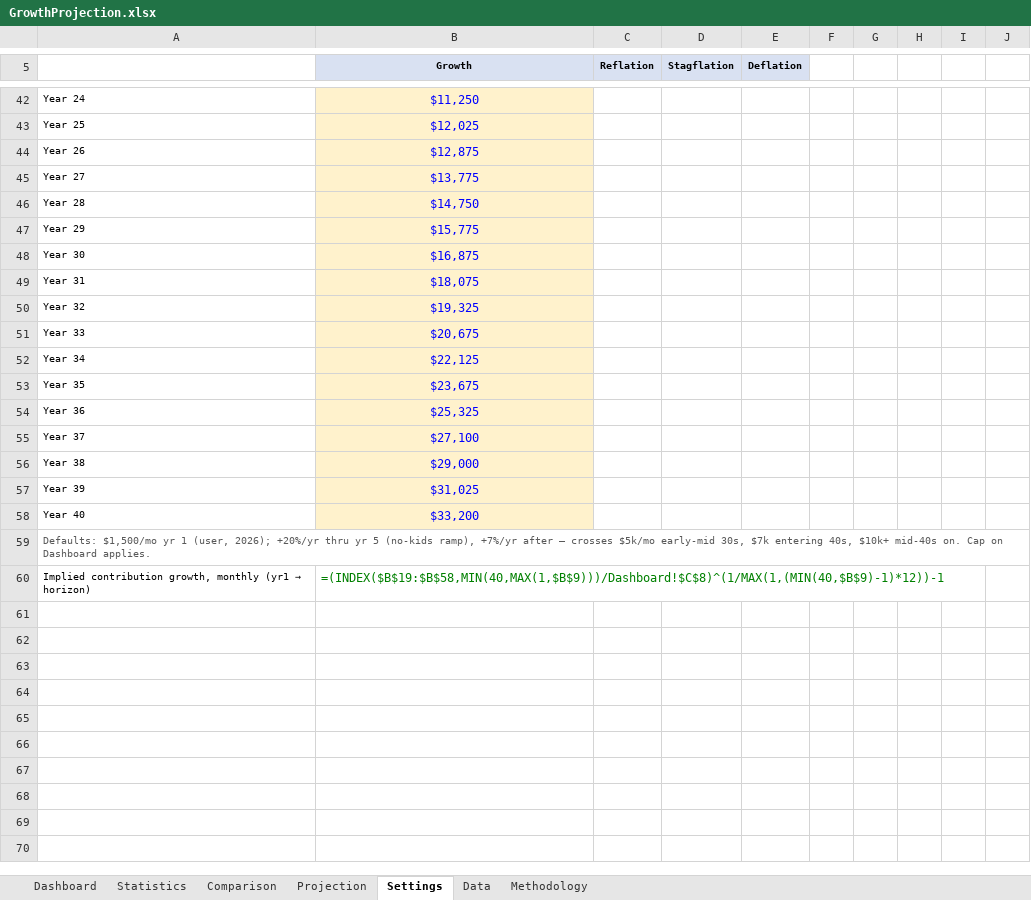
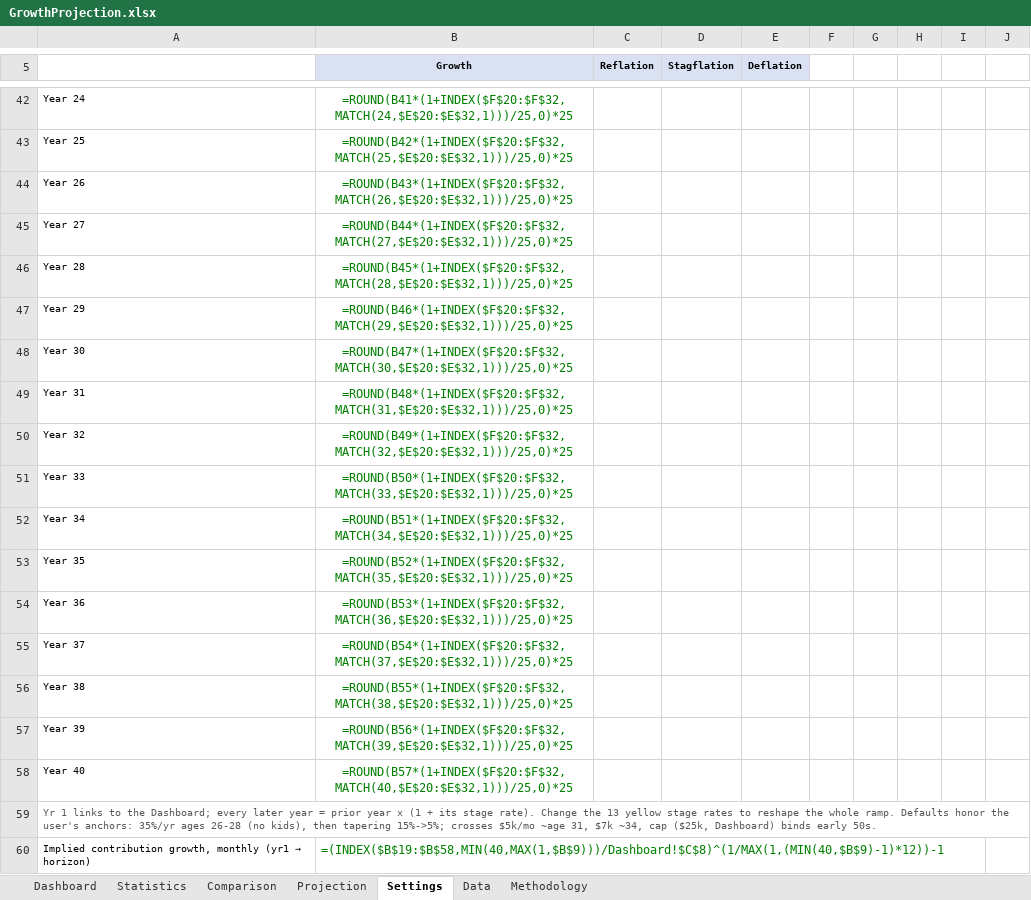
Before and after one commit to HoldenCole/IBKRTradingBot, an Excel workbook: GrowthProjection.xlsx, sheet Settings, drawn as a sheet; only a part is shown, gaps mark what is left out; values as stored, in another font and other column widths than the file's, no borders; formulas without a stored value are shown as written; the diff covers the shown part only; the diff names each change by its address in the sheet, - before the commit and + after, or states it on an @@ line.

```diff
--- a/GrowthProjection.xlsx (sheet Settings)
+++ b/GrowthProjection.xlsx (sheet Settings)
@@ B42:B58 fill: #FFF2CC → none, text colour: #0000FF → #008000 @@
-B42 (Growth): $11,250
+B42 (Growth): =ROUND(B41*(1+INDEX($F$20:$F$32,MATCH(24,$E$20:$E$32,1)))/25,0)*25
-B43 (Growth): $12,025
+B43 (Growth): =ROUND(B42*(1+INDEX($F$20:$F$32,MATCH(25,$E$20:$E$32,1)))/25,0)*25
-B44 (Growth): $12,875
+B44 (Growth): =ROUND(B43*(1+INDEX($F$20:$F$32,MATCH(26,$E$20:$E$32,1)))/25,0)*25
-B45 (Growth): $13,775
+B45 (Growth): =ROUND(B44*(1+INDEX($F$20:$F$32,MATCH(27,$E$20:$E$32,1)))/25,0)*25
-B46 (Growth): $14,750
+B46 (Growth): =ROUND(B45*(1+INDEX($F$20:$F$32,MATCH(28,$E$20:$E$32,1)))/25,0)*25
-B47 (Growth): $15,775
+B47 (Growth): =ROUND(B46*(1+INDEX($F$20:$F$32,MATCH(29,$E$20:$E$32,1)))/25,0)*25
-B48 (Growth): $16,875
+B48 (Growth): =ROUND(B47*(1+INDEX($F$20:$F$32,MATCH(30,$E$20:$E$32,1)))/25,0)*25
-B49 (Growth): $18,075
+B49 (Growth): =ROUND(B48*(1+INDEX($F$20:$F$32,MATCH(31,$E$20:$E$32,1)))/25,0)*25
-B50 (Growth): $19,325
+B50 (Growth): =ROUND(B49*(1+INDEX($F$20:$F$32,MATCH(32,$E$20:$E$32,1)))/25,0)*25
-B51 (Growth): $20,675
+B51 (Growth): =ROUND(B50*(1+INDEX($F$20:$F$32,MATCH(33,$E$20:$E$32,1)))/25,0)*25
-B52 (Growth): $22,125
+B52 (Growth): =ROUND(B51*(1+INDEX($F$20:$F$32,MATCH(34,$E$20:$E$32,1)))/25,0)*25
-B53 (Growth): $23,675
+B53 (Growth): =ROUND(B52*(1+INDEX($F$20:$F$32,MATCH(35,$E$20:$E$32,1)))/25,0)*25
-B54 (Growth): $25,325
+B54 (Growth): =ROUND(B53*(1+INDEX($F$20:$F$32,MATCH(36,$E$20:$E$32,1)))/25,0)*25
-B55 (Growth): $27,100
+B55 (Growth): =ROUND(B54*(1+INDEX($F$20:$F$32,MATCH(37,$E$20:$E$32,1)))/25,0)*25
-B56 (Growth): $29,000
+B56 (Growth): =ROUND(B55*(1+INDEX($F$20:$F$32,MATCH(38,$E$20:$E$32,1)))/25,0)*25
-B57 (Growth): $31,025
+B57 (Growth): =ROUND(B56*(1+INDEX($F$20:$F$32,MATCH(39,$E$20:$E$32,1)))/25,0)*25
-B58 (Growth): $33,200
+B58 (Growth): =ROUND(B57*(1+INDEX($F$20:$F$32,MATCH(40,$E$20:$E$32,1)))/25,0)*25
-A59: Defaults: $1,500/mo yr 1 (user, 2026); +20%/yr thru yr 5 (no-kids ramp), +7%/yr after — crosses $5k/mo early-mid 30s, $7k entering 40s, $10k+ mid-40s on. Cap on Dashboard applies.
+A59: Yr 1 links to the Dashboard; every later year = prior year x (1 + its stage rate). Change the 13 yellow stage rates to reshape the whole ramp. Defaults honor the user's anchors: 35%/yr ages 26-28 (no kids), then tapering 15%->5%; crosses $5k/mo ~age 31, $7k ~34, cap ($25k, Dashboard) binds early 50s.
```
Also changed, not shown: 65 edited cells and cell formats elsewhere in this sheet, charts or pictures.
